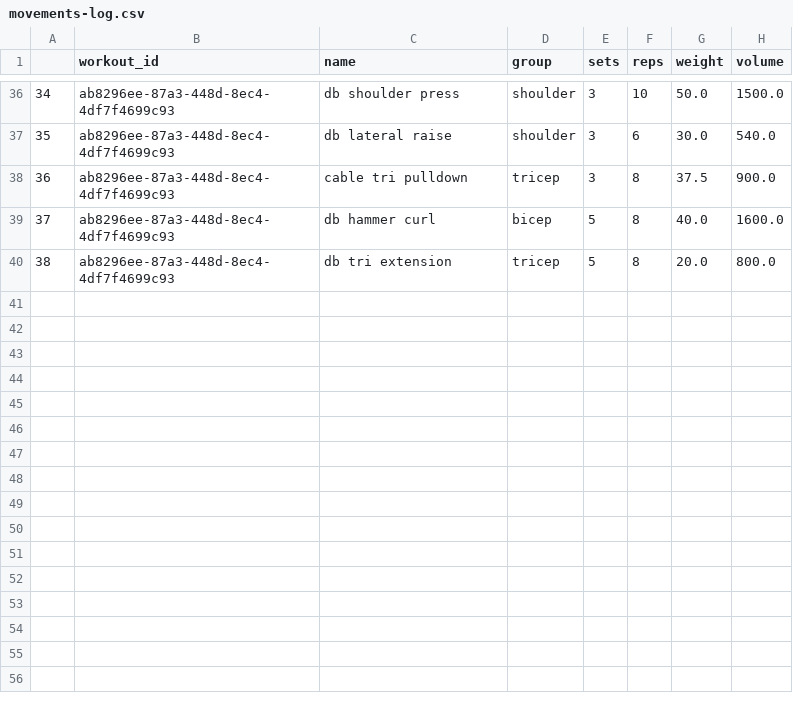
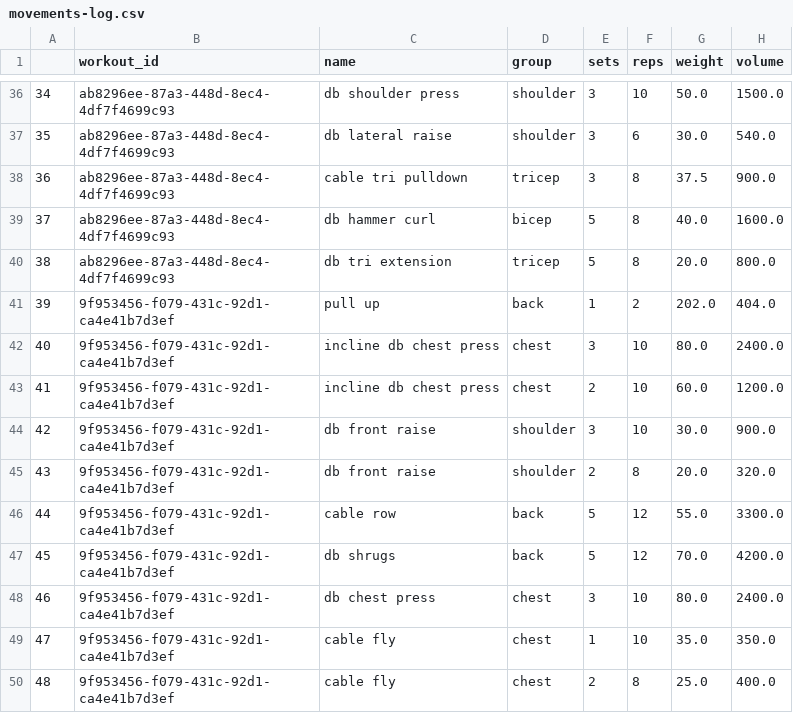
Before and after one commit to hannasage/workout-cli, a CSV file: data/movements-log.csv, drawn as a sheet; only a part is shown, gaps mark what is left out; the diff names each change by its address in the sheet, - before the commit and + after, or states it on an @@ line.

```diff
--- a/data/movements-log.csv
+++ b/data/movements-log.csv
+row 41: 39 | 9f953456-f079-431c-92d1-ca4e41b7d3ef | pull up | back | 1 | 2 | 202.0 | 404.0
+row 42: 40 | 9f953456-f079-431c-92d1-ca4e41b7d3ef | incline db chest press | chest | 3 | 10 | 80.0 | 2400.0
+row 43: 41 | 9f953456-f079-431c-92d1-ca4e41b7d3ef | incline db chest press | chest | 2 | 10 | 60.0 | 1200.0
+row 44: 42 | 9f953456-f079-431c-92d1-ca4e41b7d3ef | db front raise | shoulder | 3 | 10 | 30.0 | 900.0
+row 45: 43 | 9f953456-f079-431c-92d1-ca4e41b7d3ef | db front raise | shoulder | 2 | 8 | 20.0 | 320.0
+row 46: 44 | 9f953456-f079-431c-92d1-ca4e41b7d3ef | cable row | back | 5 | 12 | 55.0 | 3300.0
+row 47: 45 | 9f953456-f079-431c-92d1-ca4e41b7d3ef | db shrugs | back | 5 | 12 | 70.0 | 4200.0
+row 48: 46 | 9f953456-f079-431c-92d1-ca4e41b7d3ef | db chest press | chest | 3 | 10 | 80.0 | 2400.0
+row 49: 47 | 9f953456-f079-431c-92d1-ca4e41b7d3ef | cable fly | chest | 1 | 10 | 35.0 | 350.0
+row 50: 48 | 9f953456-f079-431c-92d1-ca4e41b7d3ef | cable fly | chest | 2 | 8 | 25.0 | 400.0
```
Also changed, not shown: data/volumes-log.csv, data/workouts-log.csv, 1 other file.
